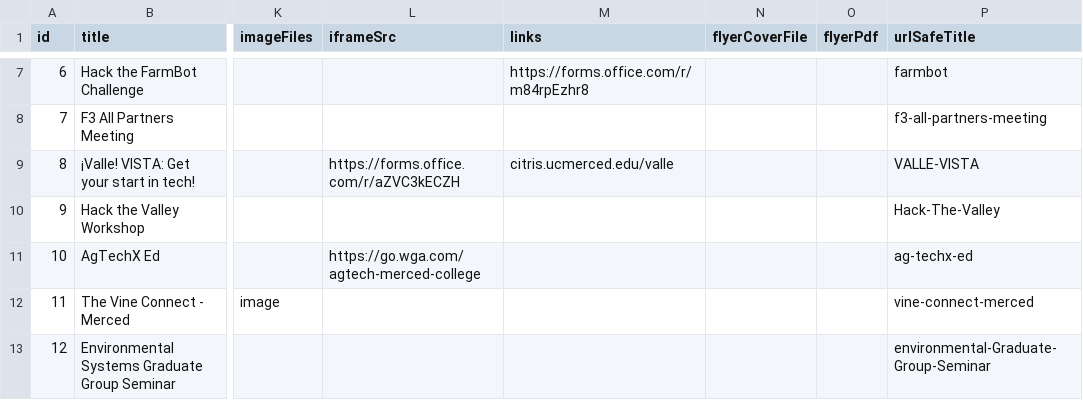
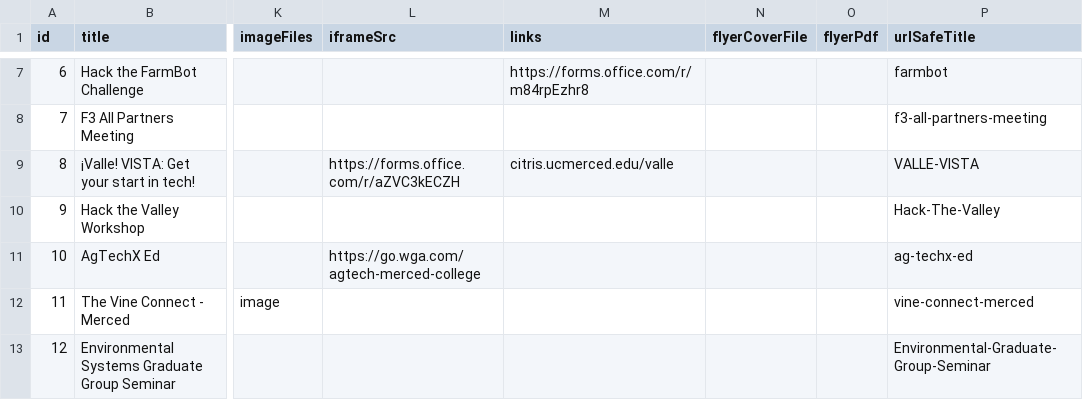
Before and after one commit to citris-ucmerced/Vista, a CSV file: src/assets/sheets/events.csv, drawn as a sheet; only a part is shown, gaps mark what is left out; the diff covers the shown part only; the diff names each change by its address in the sheet, - before the commit and + after, or states it on an @@ line.

```diff
--- a/src/assets/sheets/events.csv
+++ b/src/assets/sheets/events.csv
-P13 (urlSafeTitle): environmental-Graduate-Group-Seminar
+P13 (urlSafeTitle): Environmental-Graduate-Group-Seminar
```
Also changed, not shown: 1 added row elsewhere in this file, 1 other file.
